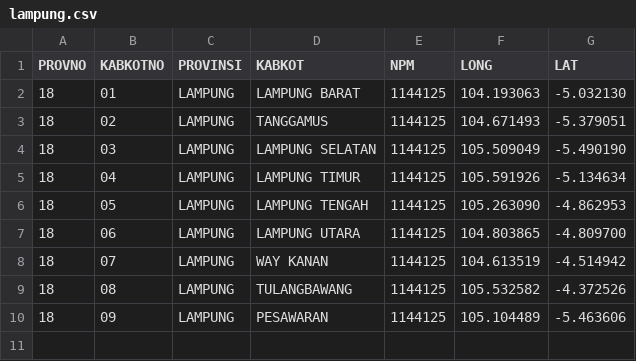
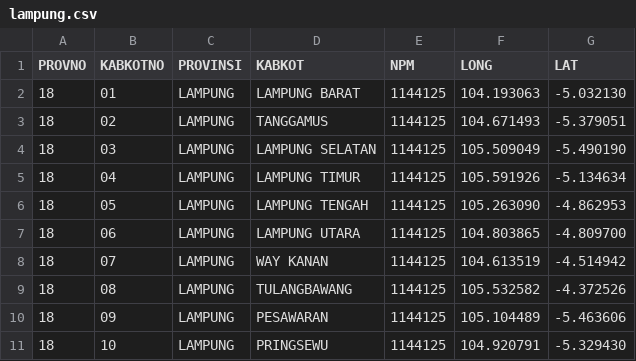
Before and after one commit to peuyeum/peuyeum, a CSV file: docs/lampung.csv, drawn as a sheet.

Commit message:
18,10,LAMPUNG,PRINGSEWU

```diff
--- a/docs/lampung.csv
+++ b/docs/lampung.csv
@@ -10 +10,2 @@ PROVNO,KABKOTNO,PROVINSI,KABKOT,NPM,LONG,LAT
 18,09,LAMPUNG,PESAWARAN,1144125,105.104489,-5.463606
+18,10,LAMPUNG,PRINGSEWU,1144125,104.920791,-5.329430
```
Also changed, not shown: 1 other file.
